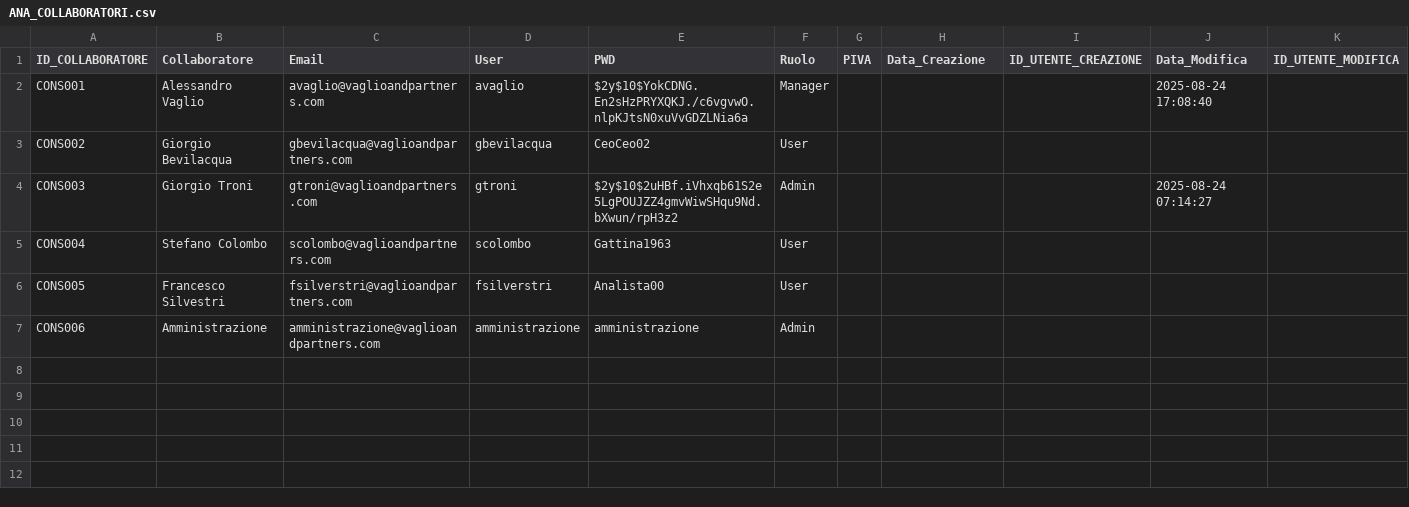
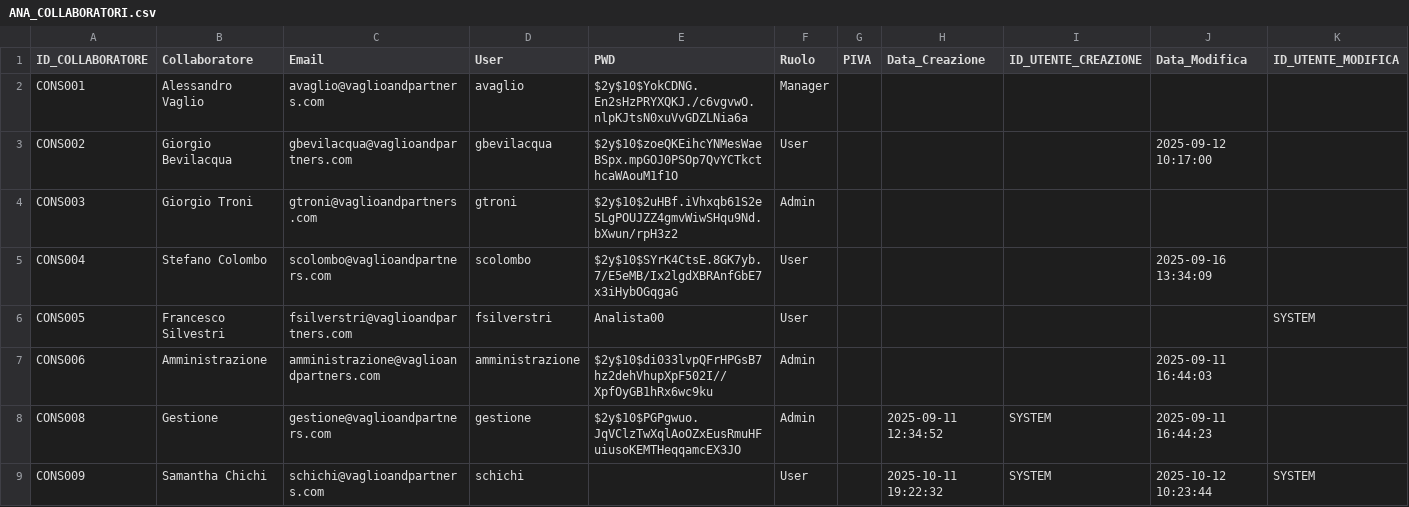
Before and after one commit to giotroni/DB_VP_API, a CSV file: DB/Export/ANA_COLLABORATORI.csv, drawn as a sheet.

Commit message:
fix: correggi calcolo giornate Campo, tooltip e statistiche; aggiorna DB ed export
- commesse-task-section.js
  - Correzione logica calcolo giornate: somma solo giornate di Tipo 'Campo', usa gg_effettuate se presente, altrimenti calcola da task.giornate.
  - Correzione calcolo gg_effettuate e valore_spese (considera solo Campo).
  - Allineamento logica di conteggio nelle statistiche (giornate, valore lavori/spese, costo attività, costo accounting, margine).
  - Aggiunta initTooltips() e inizializzazione tooltip dopo il render.
  - Piccole robustness: safe access a task.giornate, confronto permissivo per selectedCommessa.

- DB / Dati e DB / Export
  - Aggiunto cliente CLI0020 "FONDAZIONE ABITIAMO" e relativa commessa COM2025005.
  - Aggiunte fatture FAT25002..FAT25005 e aggiornata tabella FACT_FATTURE.
  - Aggiunti task TAS00035 e TAS00036.
  - Aggiornate tariffe per CONS009 e riallineamento TAR entries.
  - Aggiornati record ANA_COLLABORATORI (PWD in hash, aggiunta CONS009 Samantha, aggiornamenti CONS006/CONS008).
  - Aggiunta tabella GIORNATE_IMMAGINI con primo record immagine.
  - Generati / aggiornati file di export e log relativi (varie cartelle export/251012 e export/251101).

Breve: applicate correzioni di calcolo/reporting e sincronizzati i dataset (clienti, commesse, collaboratori, tariffe, task, giornate, fatture, immagini) con i nuovi export.

```diff
--- a/DB/Export/ANA_COLLABORATORI.csv
+++ b/DB/Export/ANA_COLLABORATORI.csv
@@ -1,7 +1,9 @@
 ID_COLLABORATORE;Collaboratore;Email;User;PWD;Ruolo;PIVA;Data_Creazione;ID_UTENTE_CREAZIONE;Data_Modifica;ID_UTENTE_MODIFICA
-CONS001;"Alessandro Vaglio";avaglio@vaglioandpartners.com;avaglio;$2y$10$YokCDNG.En2sHzPRYXQKJ./c6vgvwO.nlpKJtsN0xuVvGDZLNia6a;Manager;;;;"2025-08-24 17:08:40";
-CONS002;"Giorgio Bevilacqua";gbevilacqua@vaglioandpartners.com;gbevilacqua;CeoCeo02;User;;;;;
-CONS003;"Giorgio Troni";gtroni@vaglioandpartners.com;gtroni;$2y$10$2uHBf.iVhxqb61S2e5LgPOUJZZ4gmvWiwSHqu9Nd.bXwun/rpH3z2;Admin;;;;"2025-08-24 07:14:27";
-CONS004;"Stefano Colombo";scolombo@vaglioandpartners.com;scolombo;Gattina1963;User;;;;;
-CONS005;"Francesco Silvestri";fsilverstri@vaglioandpartners.com;fsilverstri;Analista00;User;;;;;
-CONS006;Amministrazione;amministrazione@vaglioandpartners.com;amministrazione;amministrazione;Admin;;;;;
+CONS001;"Alessandro Vaglio";avaglio@vaglioandpartners.com;avaglio;$2y$10$YokCDNG.En2sHzPRYXQKJ./c6vgvwO.nlpKJtsN0xuVvGDZLNia6a;Manager;;;;;
+CONS002;"Giorgio Bevilacqua";gbevilacqua@vaglioandpartners.com;gbevilacqua;$2y$10$zoeQKEihcYNMesWaeBSpx.mpGOJ0PSOp7QvYCTkcthcaWAouM1f1O;User;;;;"2025-09-12 10:17:00";
+CONS003;"Giorgio Troni";gtroni@vaglioandpartners.com;gtroni;$2y$10$2uHBf.iVhxqb61S2e5LgPOUJZZ4gmvWiwSHqu9Nd.bXwun/rpH3z2;Admin;;;;;
+CONS004;"Stefano Colombo";scolombo@vaglioandpartners.com;scolombo;$2y$10$SYrK4CtsE.8GK7yb.7/E5eMB/Ix2lgdXBRAnfGbE7x3iHybOGqgaG;User;;;;"2025-09-16 13:34:09";
+CONS005;"Francesco Silvestri";fsilverstri@vaglioandpartners.com;fsilverstri;Analista00;User;;;;;SYSTEM
+CONS006;Amministrazione;amministrazione@vaglioandpartners.com;amministrazione;$2y$10$di033lvpQFrHPGsB7hz2dehVhupXpF502I//XpfOyGB1hRx6wc9ku;Admin;;;;"2025-09-11 16:44:03";
+CONS008;Gestione;gestione@vaglioandpartners.com;gestione;$2y$10$PGPgwuo.JqVClzTwXqlAoOZxEusRmuHFuiusoKEMTHeqqamcEX3JO;Admin;;"2025-09-11 12:34:52";SYSTEM;"2025-09-11 16:44:23";
+CONS009;"Samantha Chichi";schichi@vaglioandpartners.com;schichi;;User;;"2025-10-11 19:22:32";SYSTEM;"2025-10-12 10:23:44";SYSTEM
```
Also changed, not shown: DB/Export/FACT_FATTURE.csv, 27 other files.
